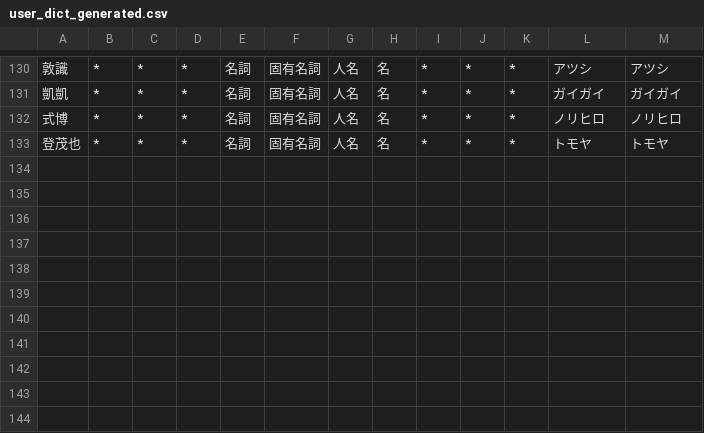
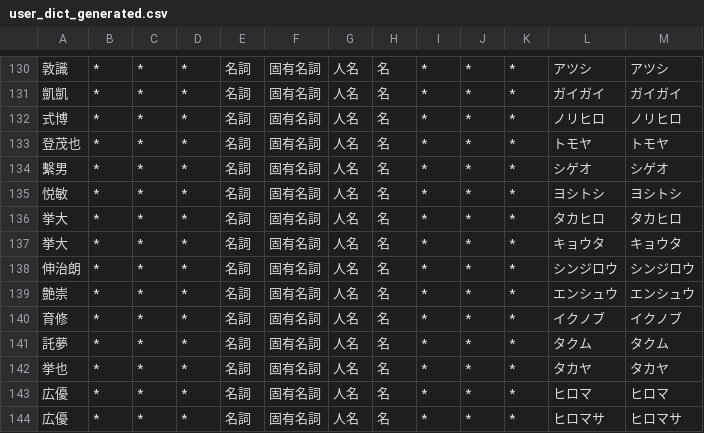
Before and after one commit to lg-official/jinmei-dict, a CSV file: data/addon/user_dict_generated.csv, drawn as a sheet; only a part is shown, gaps mark what is left out.

Commit message:
update dict

```diff
--- a/data/addon/user_dict_generated.csv
+++ b/data/addon/user_dict_generated.csv
@@ -133 +133,12 @@
 登茂也,*,*,*,名詞,固有名詞,人名,名,*,*,*,トモヤ,トモヤ
+繫男,*,*,*,名詞,固有名詞,人名,名,*,*,*,シゲオ,シゲオ
+悦敏,*,*,*,名詞,固有名詞,人名,名,*,*,*,ヨシトシ,ヨシトシ
+挙大,*,*,*,名詞,固有名詞,人名,名,*,*,*,タカヒロ,タカヒロ
+挙大,*,*,*,名詞,固有名詞,人名,名,*,*,*,キョウタ,キョウタ
+伸治朗,*,*,*,名詞,固有名詞,人名,名,*,*,*,シンジロウ,シンジロウ
+艶崇,*,*,*,名詞,固有名詞,人名,名,*,*,*,エンシュウ,エンシュウ
+育修,*,*,*,名詞,固有名詞,人名,名,*,*,*,イクノブ,イクノブ
+託夢,*,*,*,名詞,固有名詞,人名,名,*,*,*,タクム,タクム
+挙也,*,*,*,名詞,固有名詞,人名,名,*,*,*,タカヤ,タカヤ
+広優,*,*,*,名詞,固有名詞,人名,名,*,*,*,ヒロマ,ヒロマ
+広優,*,*,*,名詞,固有名詞,人名,名,*,*,*,ヒロマサ,ヒロマサ
```
Also changed, not shown: data/addon/user_dict_seed.csv, 1 other file.
